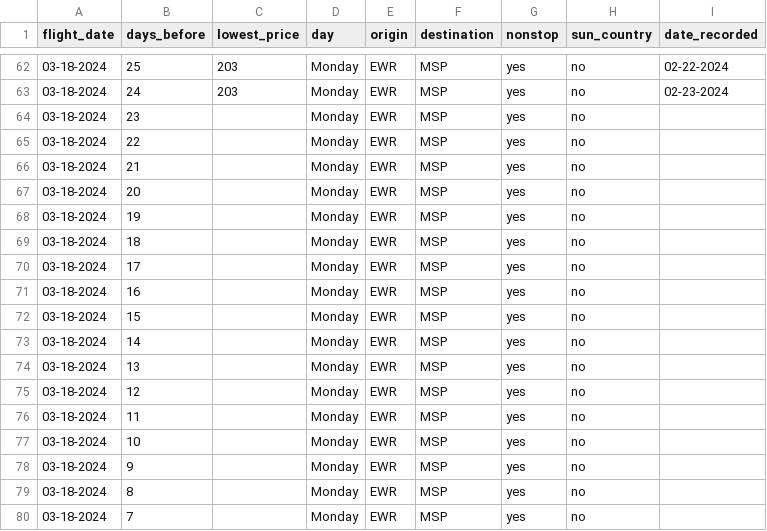
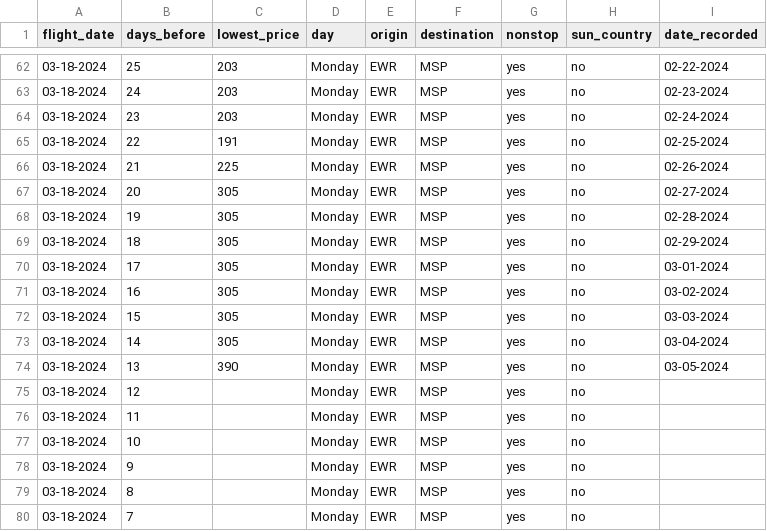
Before and after one commit to leafsphere/silly_flights, a CSV file: 03-18-2024_ewr_msp.csv, drawn as a sheet; only a part is shown, gaps mark what is left out.

```diff
--- a/03-18-2024_ewr_msp.csv
+++ b/03-18-2024_ewr_msp.csv
@@ -63,13 +63,13 @@ flight_date,days_before,lowest_price,day,origin,destination,nonstop,sun_country,
 03-18-2024,24,203,Monday,EWR,MSP,yes,no,02-23-2024
-03-18-2024,23,,Monday,EWR,MSP,yes,no,
-03-18-2024,22,,Monday,EWR,MSP,yes,no,
-03-18-2024,21,,Monday,EWR,MSP,yes,no,
-03-18-2024,20,,Monday,EWR,MSP,yes,no,
-03-18-2024,19,,Monday,EWR,MSP,yes,no,
-03-18-2024,18,,Monday,EWR,MSP,yes,no,
-03-18-2024,17,,Monday,EWR,MSP,yes,no,
-03-18-2024,16,,Monday,EWR,MSP,yes,no,
-03-18-2024,15,,Monday,EWR,MSP,yes,no,
-03-18-2024,14,,Monday,EWR,MSP,yes,no,
-03-18-2024,13,,Monday,EWR,MSP,yes,no,
+03-18-2024,23,203,Monday,EWR,MSP,yes,no,02-24-2024
+03-18-2024,22,191,Monday,EWR,MSP,yes,no,02-25-2024
+03-18-2024,21,225,Monday,EWR,MSP,yes,no,02-26-2024
+03-18-2024,20,305,Monday,EWR,MSP,yes,no,02-27-2024
+03-18-2024,19,305,Monday,EWR,MSP,yes,no,02-28-2024
+03-18-2024,18,305,Monday,EWR,MSP,yes,no,02-29-2024
+03-18-2024,17,305,Monday,EWR,MSP,yes,no,03-01-2024
+03-18-2024,16,305,Monday,EWR,MSP,yes,no,03-02-2024
+03-18-2024,15,305,Monday,EWR,MSP,yes,no,03-03-2024
+03-18-2024,14,305,Monday,EWR,MSP,yes,no,03-04-2024
+03-18-2024,13,390,Monday,EWR,MSP,yes,no,03-05-2024
 03-18-2024,12,,Monday,EWR,MSP,yes,no,
```
Also changed, not shown: 03-25-2024_ewr_msp.csv, 04-08-2024_ewr_msp.csv, 1 other file.
